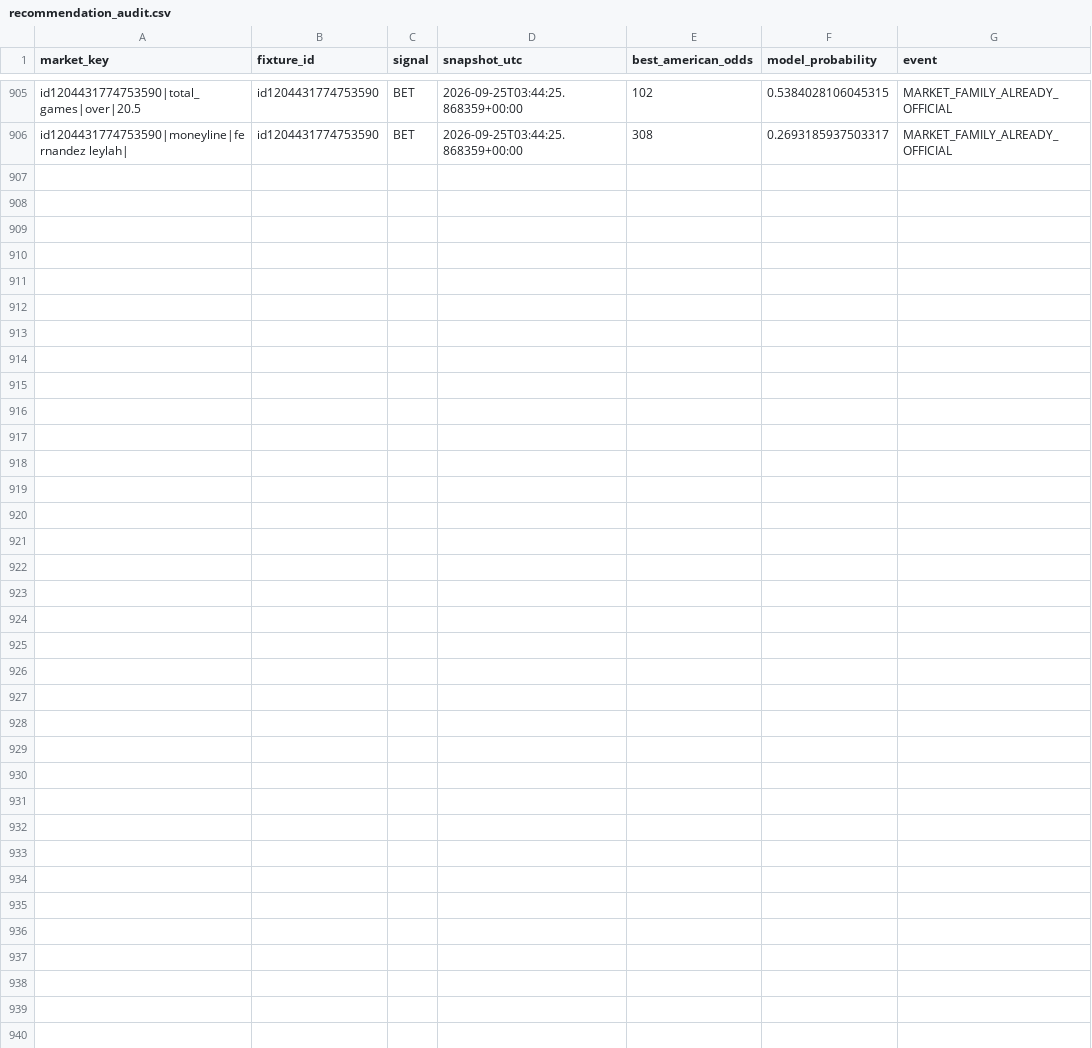
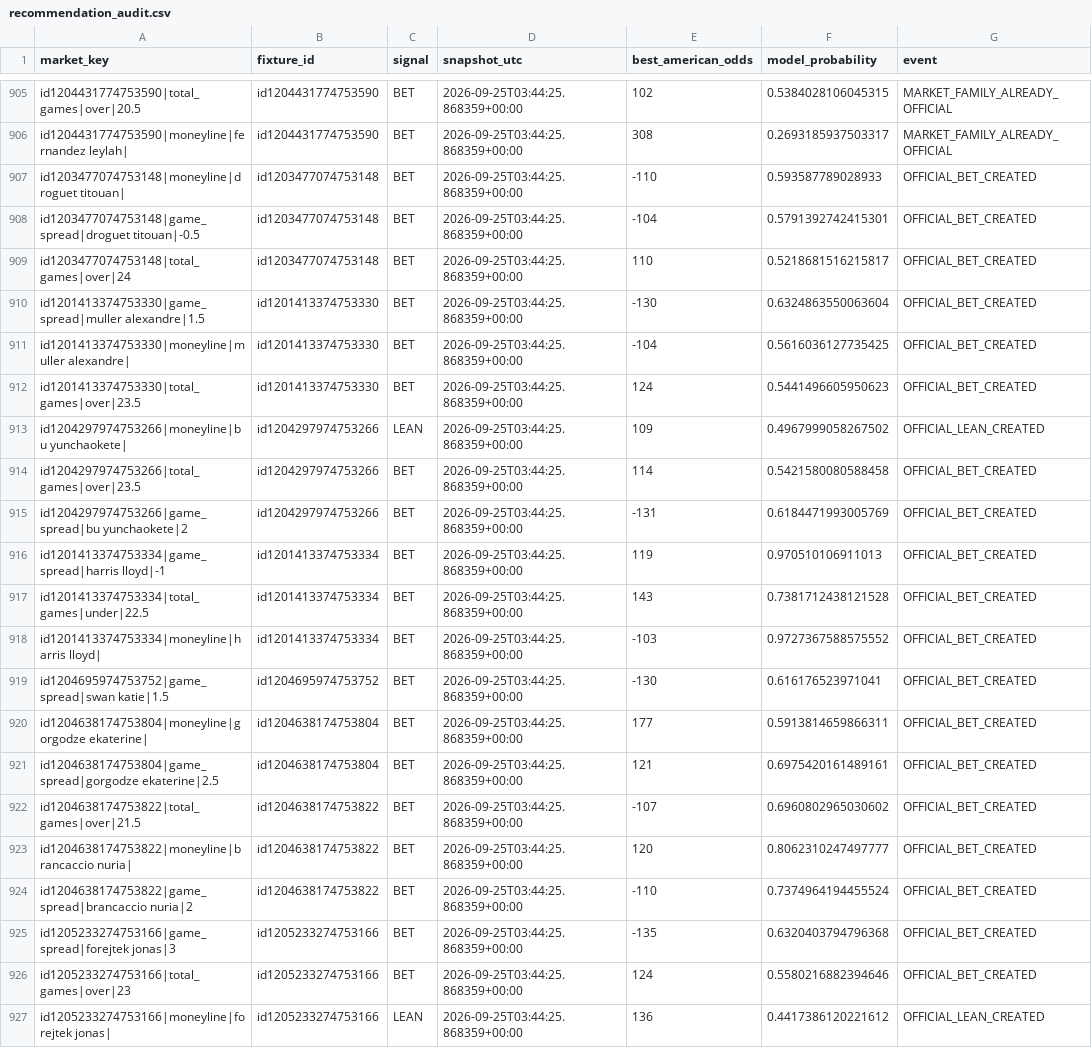
Before and after one commit to emarti13/Tennis_Quant_Lab_V5, a CSV file: v5_daily_ready/recommendation_audit.csv, drawn as a sheet; only a part is shown, gaps mark what is left out; the diff names each change by its address in the sheet, - before the commit and + after, or states it on an @@ line.

```diff
--- a/v5_daily_ready/recommendation_audit.csv
+++ b/v5_daily_ready/recommendation_audit.csv
+row 907: id1203477074753148|moneyline|droguet titouan| | id1203477074753148 | BET | 2026-09-25T03:44:25.868359+00:00 | -110 | 0.593587789028933 | OFFICIAL_BET_CREATED
+row 908: id1203477074753148|game_spread|droguet titouan|-0.5 | id1203477074753148 | BET | 2026-09-25T03:44:25.868359+00:00 | -104 | 0.5791392742415301 | OFFICIAL_BET_CREATED
+row 909: id1203477074753148|total_games|over|24 | id1203477074753148 | BET | 2026-09-25T03:44:25.868359+00:00 | 110 | 0.5218681516215817 | OFFICIAL_BET_CREATED
+row 910: id1201413374753330|game_spread|muller alexandre|1.5 | id1201413374753330 | BET | 2026-09-25T03:44:25.868359+00:00 | -130 | 0.6324863550063604 | OFFICIAL_BET_CREATED
+row 911: id1201413374753330|moneyline|muller alexandre| | id1201413374753330 | BET | 2026-09-25T03:44:25.868359+00:00 | -104 | 0.5616036127735425 | OFFICIAL_BET_CREATED
+row 912: id1201413374753330|total_games|over|23.5 | id1201413374753330 | BET | 2026-09-25T03:44:25.868359+00:00 | 124 | 0.5441496605950623 | OFFICIAL_BET_CREATED
+row 913: id1204297974753266|moneyline|bu yunchaokete| | id1204297974753266 | LEAN | 2026-09-25T03:44:25.868359+00:00 | 109 | 0.4967999058267502 | OFFICIAL_LEAN_CREATED
+row 914: id1204297974753266|total_games|over|23.5 | id1204297974753266 | BET | 2026-09-25T03:44:25.868359+00:00 | 114 | 0.5421580080588458 | OFFICIAL_BET_CREATED
+row 915: id1204297974753266|game_spread|bu yunchaokete|2 | id1204297974753266 | BET | 2026-09-25T03:44:25.868359+00:00 | -131 | 0.6184471993005769 | OFFICIAL_BET_CREATED
+row 916: id1201413374753334|game_spread|harris lloyd|-1 | id1201413374753334 | BET | 2026-09-25T03:44:25.868359+00:00 | 119 | 0.970510106911013 | OFFICIAL_BET_CREATED
+row 917: id1201413374753334|total_games|under|22.5 | id1201413374753334 | BET | 2026-09-25T03:44:25.868359+00:00 | 143 | 0.7381712438121528 | OFFICIAL_BET_CREATED
+row 918: id1201413374753334|moneyline|harris lloyd| | id1201413374753334 | BET | 2026-09-25T03:44:25.868359+00:00 | -103 | 0.9727367588575552 | OFFICIAL_BET_CREATED
+row 919: id1204695974753752|game_spread|swan katie|1.5 | id1204695974753752 | BET | 2026-09-25T03:44:25.868359+00:00 | -130 | 0.616176523971041 | OFFICIAL_BET_CREATED
+row 920: id1204638174753804|moneyline|gorgodze ekaterine| | id1204638174753804 | BET | 2026-09-25T03:44:25.868359+00:00 | 177 | 0.5913814659866311 | OFFICIAL_BET_CREATED
+row 921: id1204638174753804|game_spread|gorgodze ekaterine|2.5 | id1204638174753804 | BET | 2026-09-25T03:44:25.868359+00:00 | 121 | 0.6975420161489161 | OFFICIAL_BET_CREATED
+row 922: id1204638174753822|total_games|over|21.5 | id1204638174753822 | BET | 2026-09-25T03:44:25.868359+00:00 | -107 | 0.6960802965030602 | OFFICIAL_BET_CREATED
+row 923: id1204638174753822|moneyline|brancaccio nuria| | id1204638174753822 | BET | 2026-09-25T03:44:25.868359+00:00 | 120 | 0.8062310247497777 | OFFICIAL_BET_CREATED
+row 924: id1204638174753822|game_spread|brancaccio nuria|2 | id1204638174753822 | BET | 2026-09-25T03:44:25.868359+00:00 | -110 | 0.7374964194455524 | OFFICIAL_BET_CREATED
+row 925: id1205233274753166|game_spread|forejtek jonas|3 | id1205233274753166 | BET | 2026-09-25T03:44:25.868359+00:00 | -135 | 0.6320403794796368 | OFFICIAL_BET_CREATED
+row 926: id1205233274753166|total_games|over|23 | id1205233274753166 | BET | 2026-09-25T03:44:25.868359+00:00 | 124 | 0.5580216882394646 | OFFICIAL_BET_CREATED
+row 927: id1205233274753166|moneyline|forejtek jonas| | id1205233274753166 | LEAN | 2026-09-25T03:44:25.868359+00:00 | 136 | 0.4417386120221612 | OFFICIAL_LEAN_CREATED
```
Also changed, not shown: v5_daily_ready/daily_forecasts.csv, 9 other files.
